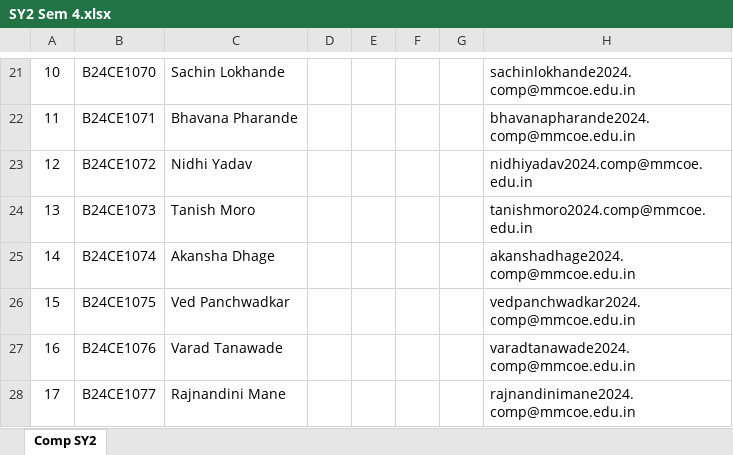
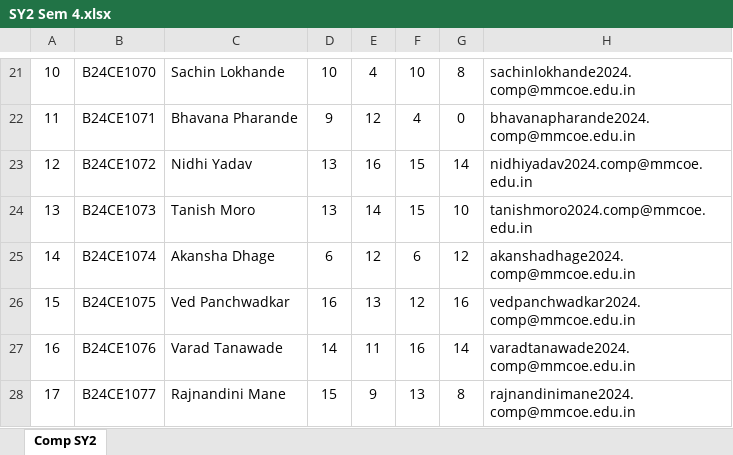
Before and after one commit to prc7558/Score-Synth, an Excel workbook: dist/templates/SY2 Sem 4.xlsx, sheet Comp SY2, drawn as a sheet; only a part is shown, gaps mark what is left out; values as stored, in another font and other column widths than the file's, no borders; charts and pictures not drawn; the diff covers the shown part only; the diff names each change by its address in the sheet, - before the commit and + after, or states it on an @@ line.

```diff
--- a/dist/templates/SY2 Sem 4.xlsx (sheet Comp SY2)
+++ b/dist/templates/SY2 Sem 4.xlsx (sheet Comp SY2)
-D21: (empty)
+D21: 10
-E21: (empty)
+E21: 4
-F21: (empty)
+F21: 10
-G21: (empty)
+G21: 8
-D22: (empty)
+D22: 9
-E22: (empty)
+E22: 12
-F22: (empty)
+F22: 4
-G22: (empty)
+G22: 0
-D23:D24: (empty)
+D23:D24: 13
-E23: (empty)
+E23: 16
-F23:F24: (empty)
+F23:F24: 15
-G23: (empty)
+G23: 14
-E24: (empty)
+E24: 14
-G24: (empty)
+G24: 10
-D25: (empty)
+D25: 6
-E25: (empty)
+E25: 12
-F25: (empty)
+F25: 6
-G25: (empty)
+G25: 12
-D26: (empty)
+D26: 16
-E26: (empty)
+E26: 13
-F26: (empty)
+F26: 12
-G26: (empty)
+G26: 16
-D27: (empty)
+D27: 14
-E27: (empty)
+E27: 11
-F27: (empty)
+F27: 16
-G27: (empty)
+G27: 14
-D28: (empty)
+D28: 15
-E28: (empty)
+E28: 9
-F28: (empty)
+F28: 13
-G28: (empty)
+G28: 8
```
Also changed, not shown: 268 edited cells elsewhere in this sheet, dist/templates/SY1 Sem 3.xlsx, dist/templates/SY1 Sem 4.xlsx, 4 other files.
